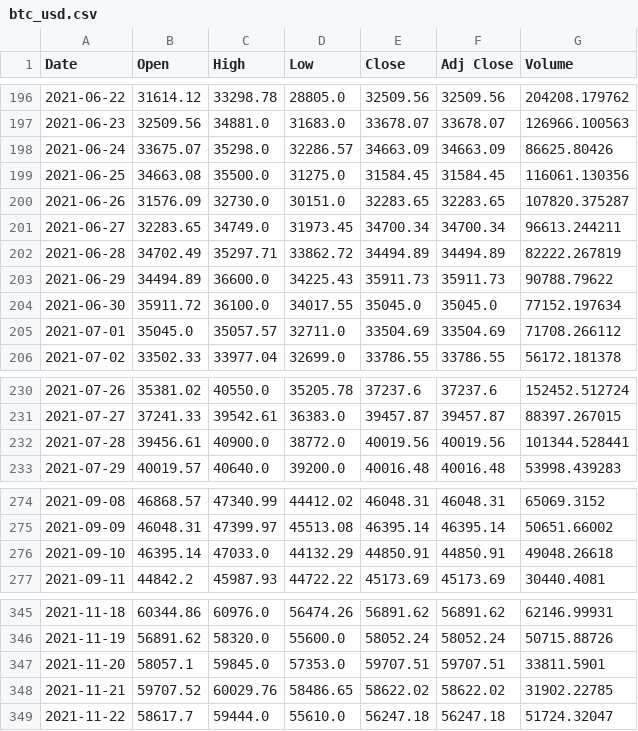
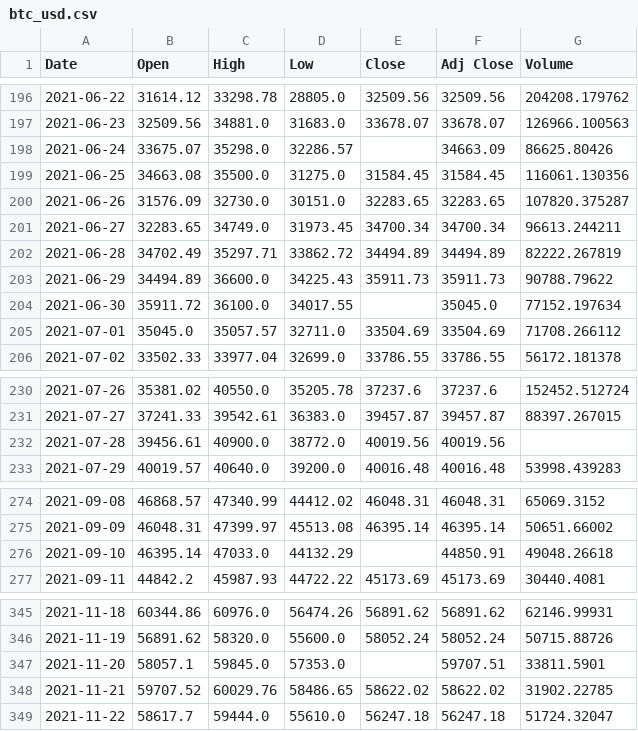
Before and after one commit to Juliohe/Udacity-Real-World-Data-Wrangling-with-Python, a CSV file: Dataset/btc_usd.csv, drawn as a sheet; only a part is shown, gaps mark what is left out; the diff covers the shown part only.

```diff
--- a/Dataset/btc_usd.csv
+++ b/Dataset/btc_usd.csv
@@ -197,3 +197,3 @@ Date,Open,High,Low,Close,Adj Close,Volume
 2021-06-23,32509.56,34881.0,31683.0,33678.07,33678.07,126966.100563
-2021-06-24,33675.07,35298.0,32286.57,34663.09,34663.09,86625.80426
+2021-06-24,33675.07,35298.0,32286.57,,34663.09,86625.80426
 2021-06-25,34663.08,35500.0,31275.0,31584.45,31584.45,116061.130356
@@ -203,3 +203,3 @@ Date,Open,High,Low,Close,Adj Close,Volume
 2021-06-29,34494.89,36600.0,34225.43,35911.73,35911.73,90788.79622
-2021-06-30,35911.72,36100.0,34017.55,35045.0,35045.0,77152.197634
+2021-06-30,35911.72,36100.0,34017.55,,35045.0,77152.197634
 2021-07-01,35045.0,35057.57,32711.0,33504.69,33504.69,71708.266112
@@ -231,3 +231,3 @@ Date,Open,High,Low,Close,Adj Close,Volume
 2021-07-27,37241.33,39542.61,36383.0,39457.87,39457.87,88397.267015
-2021-07-28,39456.61,40900.0,38772.0,40019.56,40019.56,101344.528441
+2021-07-28,39456.61,40900.0,38772.0,40019.56,40019.56,
 2021-07-29,40019.57,40640.0,39200.0,40016.48,40016.48,53998.439283
@@ -275,3 +275,3 @@ Date,Open,High,Low,Close,Adj Close,Volume
 2021-09-09,46048.31,47399.97,45513.08,46395.14,46395.14,50651.66002
-2021-09-10,46395.14,47033.0,44132.29,44850.91,44850.91,49048.26618
+2021-09-10,46395.14,47033.0,44132.29,,44850.91,49048.26618
 2021-09-11,44842.2,45987.93,44722.22,45173.69,45173.69,30440.4081
@@ -346,3 +346,3 @@ Date,Open,High,Low,Close,Adj Close,Volume
 2021-11-19,56891.62,58320.0,55600.0,58052.24,58052.24,50715.88726
-2021-11-20,58057.1,59845.0,57353.0,59707.51,59707.51,33811.5901
+2021-11-20,58057.1,59845.0,57353.0,,59707.51,33811.5901
 2021-11-21,59707.52,60029.76,58486.65,58622.02,58622.02,31902.22785
```
Also changed, not shown: 5 added rows and 25 edited cells elsewhere in this file, Dataset/eth_usd.csv, 3 other files.
